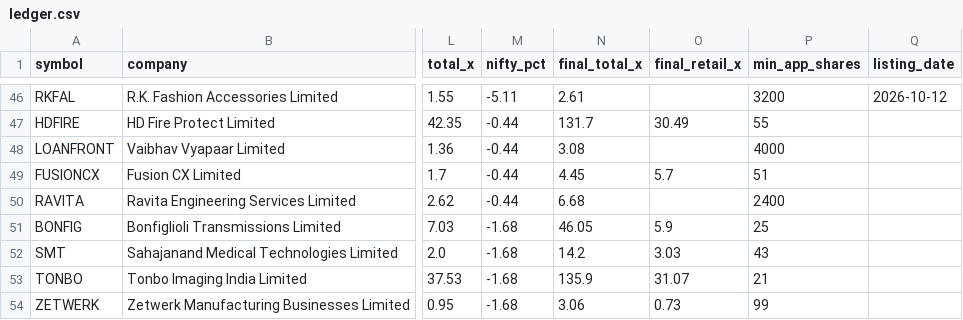
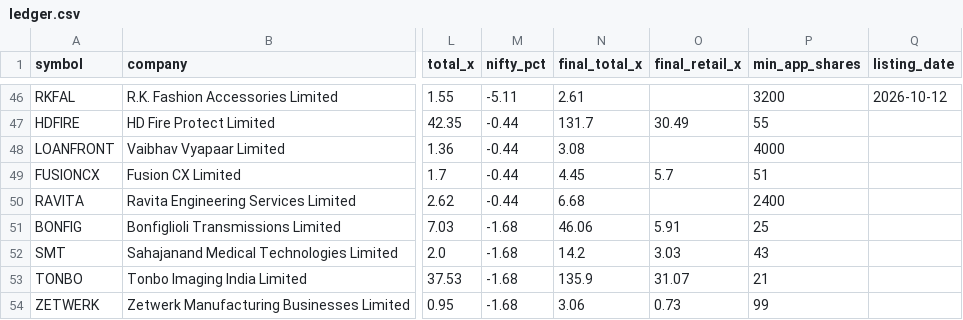
Before and after one commit to rathirahul46/ipo-track-record-public, a CSV file: ledger.csv, drawn as a sheet; only a part is shown, gaps mark what is left out; the diff names each change by its address in the sheet, - before the commit and + after, or states it on an @@ line.

```diff
--- a/ledger.csv
+++ b/ledger.csv
-N51 (final_total_x): 46.05
+N51 (final_total_x): 46.06
-O51 (final_retail_x): 5.9
+O51 (final_retail_x): 5.91
```
Also changed, not shown: 1 other file.
